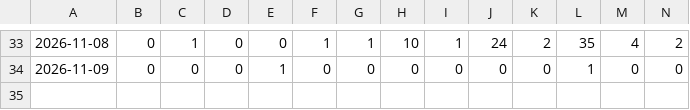
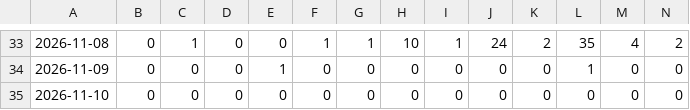
Before and after one commit to andresffigueroaa-blip/ensoperu, a CSV file: sitio/datos/indices/incendios_diarios.csv, drawn as a sheet; only a part is shown, gaps mark what is left out; rows hold the shown columns only; the diff names each change by its address in the sheet, - before the commit and + after, or states it on an @@ line.

Commit message:
datos: actualización automática 2026-11-10

```diff
--- a/sitio/datos/indices/incendios_diarios.csv
+++ b/sitio/datos/indices/incendios_diarios.csv
+row 35: 2026-11-10 | 0 | 0 | 0 | 0 | 0 | 0 | 0 | 0 | 0 | 0 | 0 | 0 | 0
```
Also changed, not shown: 9 other files.
